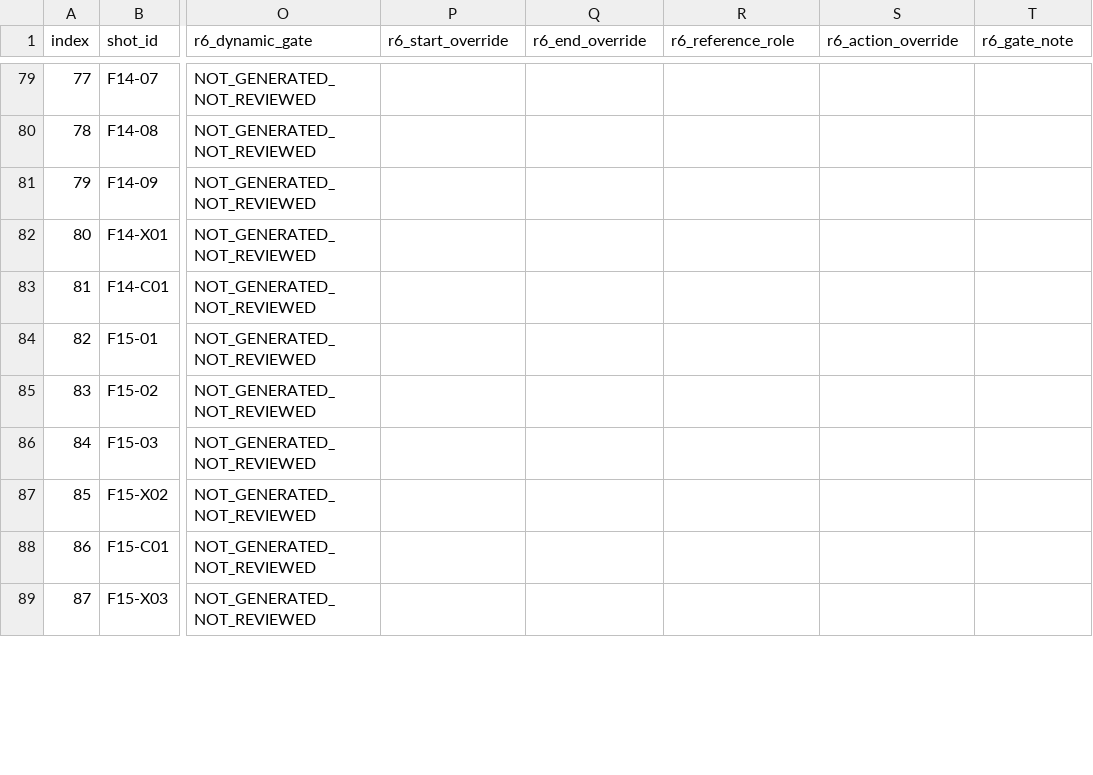
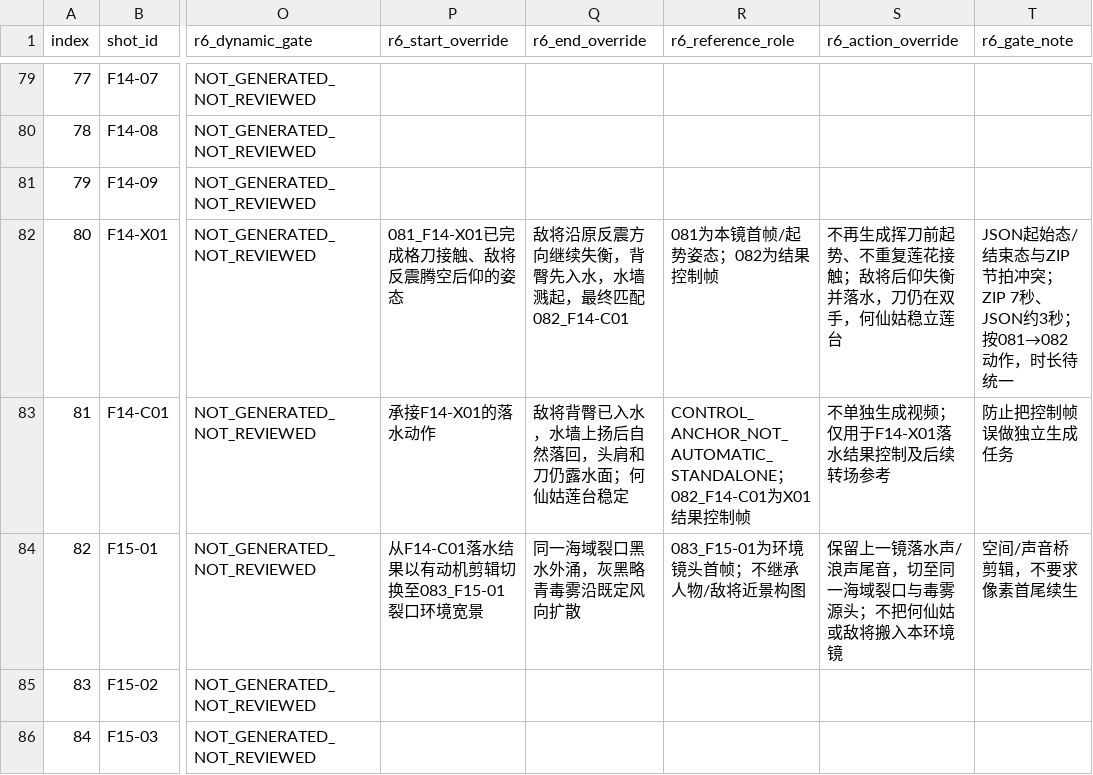
Before and after one commit to huuchaujfj102-beep/5588a, a CSV file: docs/baxian-r6-140-task-asset-mapping.csv, drawn as a sheet; only a part is shown, gaps mark what is left out; the shorter side is filled out with more unchanged rows; the diff names each change by its address in the sheet, - before the commit and + after, or states it on an @@ line.

Commit message:
Add R6 parry-fall continuity overrides to 140-task mapping

```diff
--- a/docs/baxian-r6-140-task-asset-mapping.csv
+++ b/docs/baxian-r6-140-task-asset-mapping.csv
-P82 (r6_start_override): (empty)
+P82 (r6_start_override): 081_F14-X01已完成格刀接触、敌将反震腾空后仰的姿态
-Q82 (r6_end_override): (empty)
+Q82 (r6_end_override): 敌将沿原反震方向继续失衡，背臀先入水，水墙溅起，最终匹配082_F14-C01
-R82 (r6_reference_role): (empty)
+R82 (r6_reference_role): 081为本镜首帧/起势姿态；082为结果控制帧
-S82 (r6_action_override): (empty)
+S82 (r6_action_override): 不再生成挥刀前起势、不重复莲花接触；敌将后仰失衡并落水，刀仍在双手，何仙姑稳立莲台
-T82 (r6_gate_note): (empty)
+T82 (r6_gate_note): JSON起始态/结束态与ZIP节拍冲突；ZIP 7秒、JSON约3秒；按081→082动作，时长待统一
-P83 (r6_start_override): (empty)
+P83 (r6_start_override): 承接F14-X01的落水动作
-Q83 (r6_end_override): (empty)
+Q83 (r6_end_override): 敌将背臀已入水，水墙上扬后自然落回，头肩和刀仍露水面；何仙姑莲台稳定
-R83 (r6_reference_role): (empty)
+R83 (r6_reference_role): CONTROL_ANCHOR_NOT_AUTOMATIC_STANDALONE；082_F14-C01为X01结果控制帧
-S83 (r6_action_override): (empty)
+S83 (r6_action_override): 不单独生成视频；仅用于F14-X01落水结果控制及后续转场参考
-T83 (r6_gate_note): (empty)
+T83 (r6_gate_note): 防止把控制帧误做独立生成任务
-P84 (r6_start_override): (empty)
+P84 (r6_start_override): 从F14-C01落水结果以有动机剪辑切换至083_F15-01裂口环境宽景
-Q84 (r6_end_override): (empty)
+Q84 (r6_end_override): 同一海域裂口黑水外涌，灰黑略青毒雾沿既定风向扩散
-R84 (r6_reference_role): (empty)
+R84 (r6_reference_role): 083_F15-01为环境镜头首帧；不继承人物/敌将近景构图
-S84 (r6_action_override): (empty)
+S84 (r6_action_override): 保留上一镜落水声/浪声尾音，切至同一海域裂口与毒雾源头；不把何仙姑或敌将搬入本环境镜
-T84 (r6_gate_note): (empty)
+T84 (r6_gate_note): 空间/声音桥剪辑，不要求像素首尾续生
```
